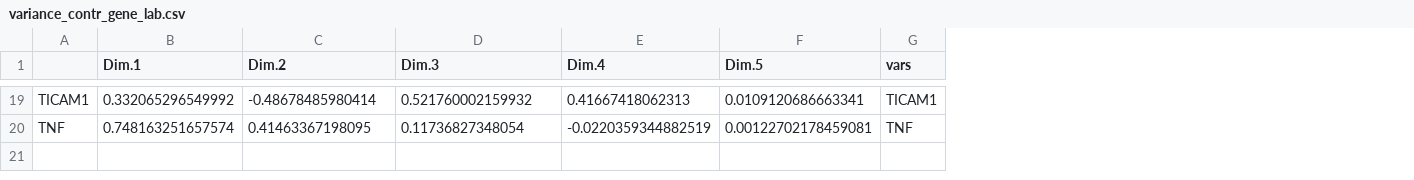
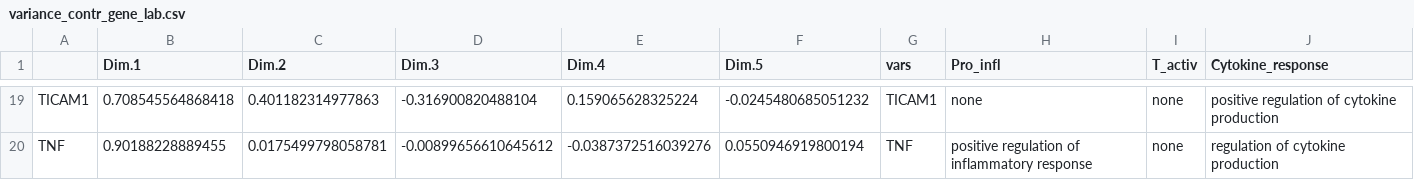
Before and after one commit to fayweb/Article_predicting_WL, a CSV file: Data/Data_output/variance_contr_gene_lab.csv, drawn as a sheet; only a part is shown, gaps mark what is left out; the diff covers the shown part only; the diff names each change by its address in the sheet, - before the commit and + after, or states it on an @@ line.

```diff
--- a/Data/Data_output/variance_contr_gene_lab.csv
+++ b/Data/Data_output/variance_contr_gene_lab.csv
+column H (Pro_infl), rows 19-20: none | positive regulation of inflammatory response
+column I (T_activ), rows 19-20: none | none
+column J (Cytokine_response), rows 19-20: positive regulation of cytokine production | regulation of cytokine production
-B19 (Dim.1): 0.332065296549992
+B19 (Dim.1): 0.708545564868418
-C19 (Dim.2): -0.48678485980414
+C19 (Dim.2): 0.401182314977863
-D19 (Dim.3): 0.521760002159932
+D19 (Dim.3): -0.316900820488104
-E19 (Dim.4): 0.41667418062313
+E19 (Dim.4): 0.159065628325224
-F19 (Dim.5): 0.0109120686663341
+F19 (Dim.5): -0.0245480685051232
-B20 (Dim.1): 0.748163251657574
+B20 (Dim.1): 0.90188228889455
-C20 (Dim.2): 0.41463367198095
+C20 (Dim.2): 0.0175499798058781
-D20 (Dim.3): 0.11736827348054
+D20 (Dim.3): -0.00899656610645612
-E20 (Dim.4): -0.0220359344882519
+E20 (Dim.4): -0.0387372516039276
-F20 (Dim.5): 0.00122702178459081
+F20 (Dim.5): 0.0550946919800194
```
Also changed, not shown: 85 edited cells elsewhere in this file, Data/Data_output/imputed_clean_data.csv, 18 other files.
